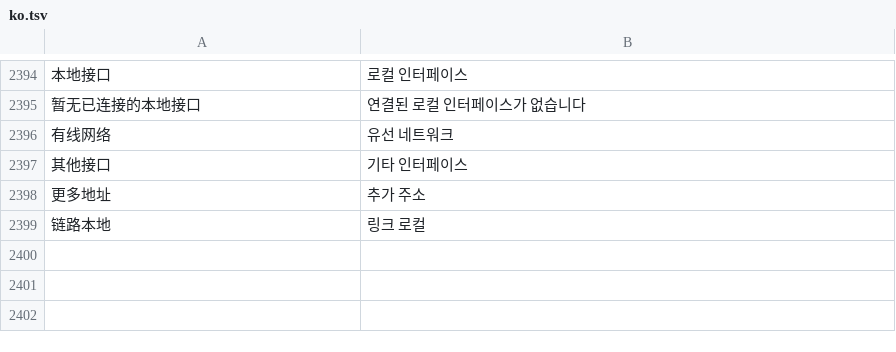
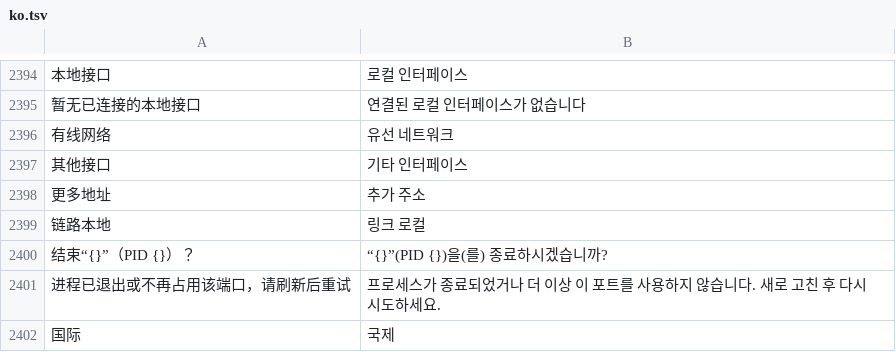
Before and after one commit to ysicing/XStats, a TSV file: Packages/XStatsKit/Sources/Localization/Resources/ko.tsv, drawn as a sheet; only a part is shown, gaps mark what is left out; the diff names each change by its address in the sheet, - before the commit and + after, or states it on an @@ line.

```diff
--- a/Packages/XStatsKit/Sources/Localization/Resources/ko.tsv
+++ b/Packages/XStatsKit/Sources/Localization/Resources/ko.tsv
+row 2400: 结束“{}”（PID {}）？ | “{}”(PID {})을(를) 종료하시겠습니까?
+row 2401: 进程已退出或不再占用该端口，请刷新后重试 | 프로세스가 종료되었거나 더 이상 이 포트를 사용하지 않습니다. 새로 고친 후 다시 시도하세요.
+row 2402: 国际 | 국제
```
Also changed, not shown: Packages/XStatsKit/Sources/Localization/Resources/ar.tsv, Packages/XStatsKit/Sources/Localization/Resources/de.tsv, 17 other files.
